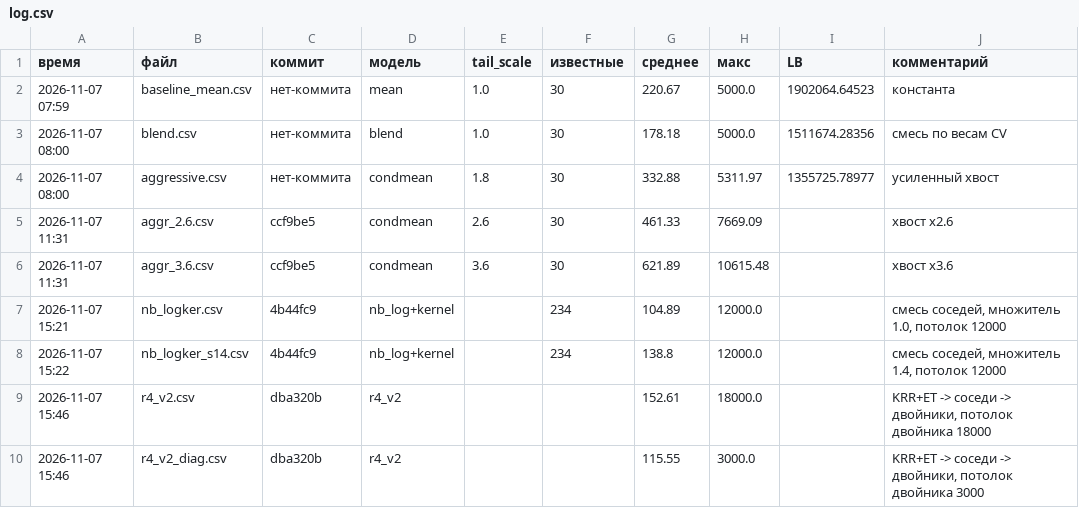
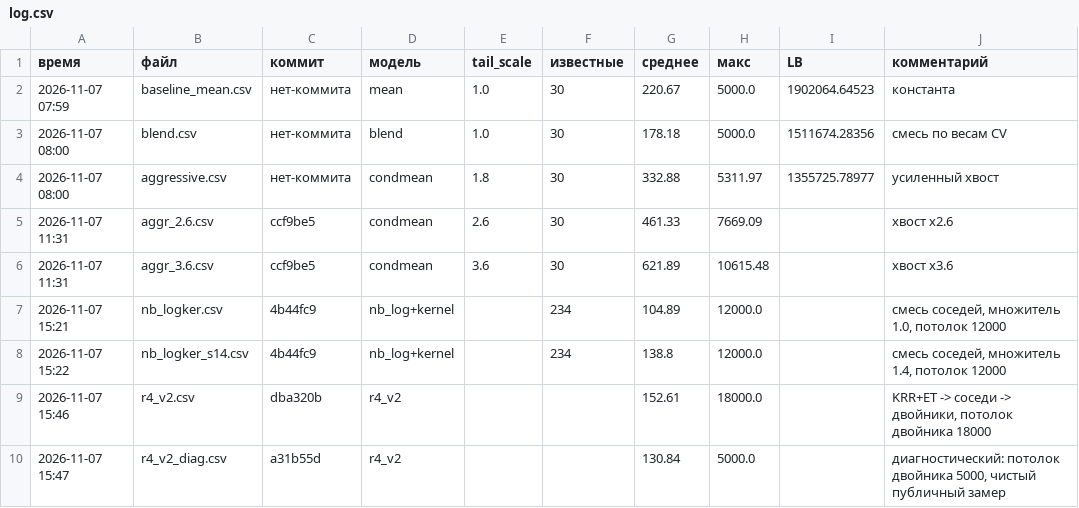
Before and after one commit to Thmashk/vacv-si, a CSV file: submissions/log.csv, drawn as a sheet.

```diff
--- a/submissions/log.csv
+++ b/submissions/log.csv
@@ -9,2 +9,2 @@
 2026-11-07 15:46,r4_v2.csv,dba320b,r4_v2,,,152.61,18000.0,,"KRR+ET -> соседи -> двойники, потолок двойника 18000"
-2026-11-07 15:46,r4_v2_diag.csv,dba320b,r4_v2,,,115.55,3000.0,,"KRR+ET -> соседи -> двойники, потолок двойника 3000"
+2026-11-07 15:47,r4_v2_diag.csv,a31b55d,r4_v2,,,130.84,5000.0,,"диагностический: потолок двойника 5000, чистый публичный замер"
```
Also changed, not shown: submissions/r4_v2_diag.csv, 2 other files.
